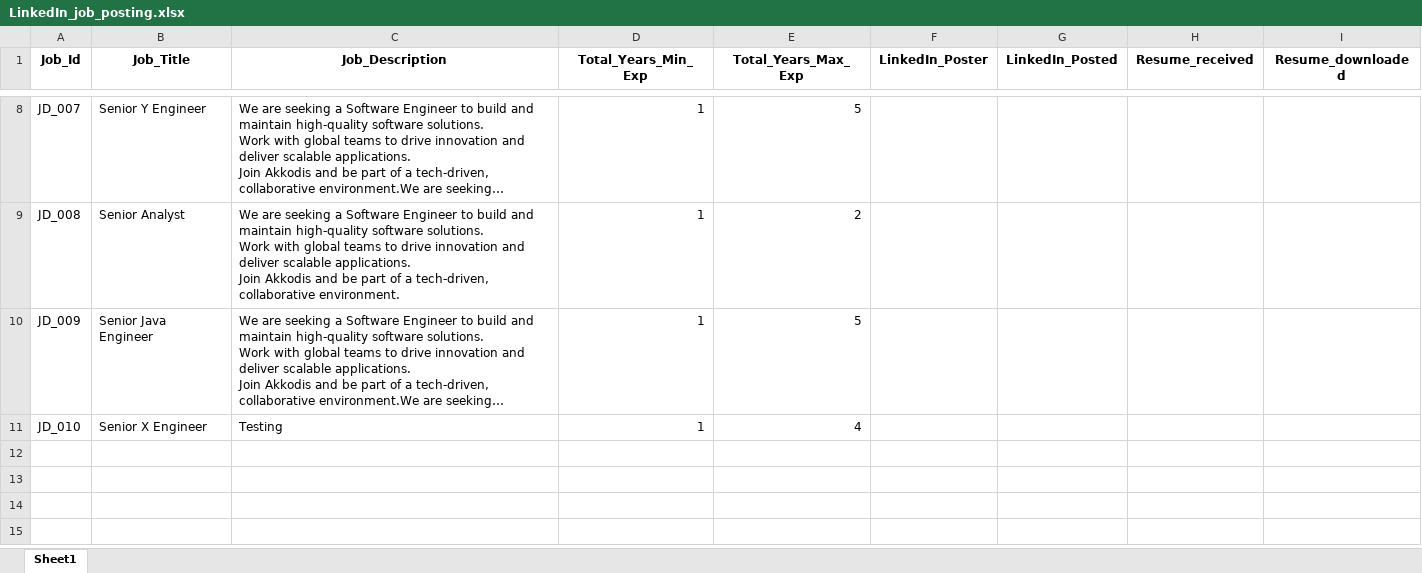
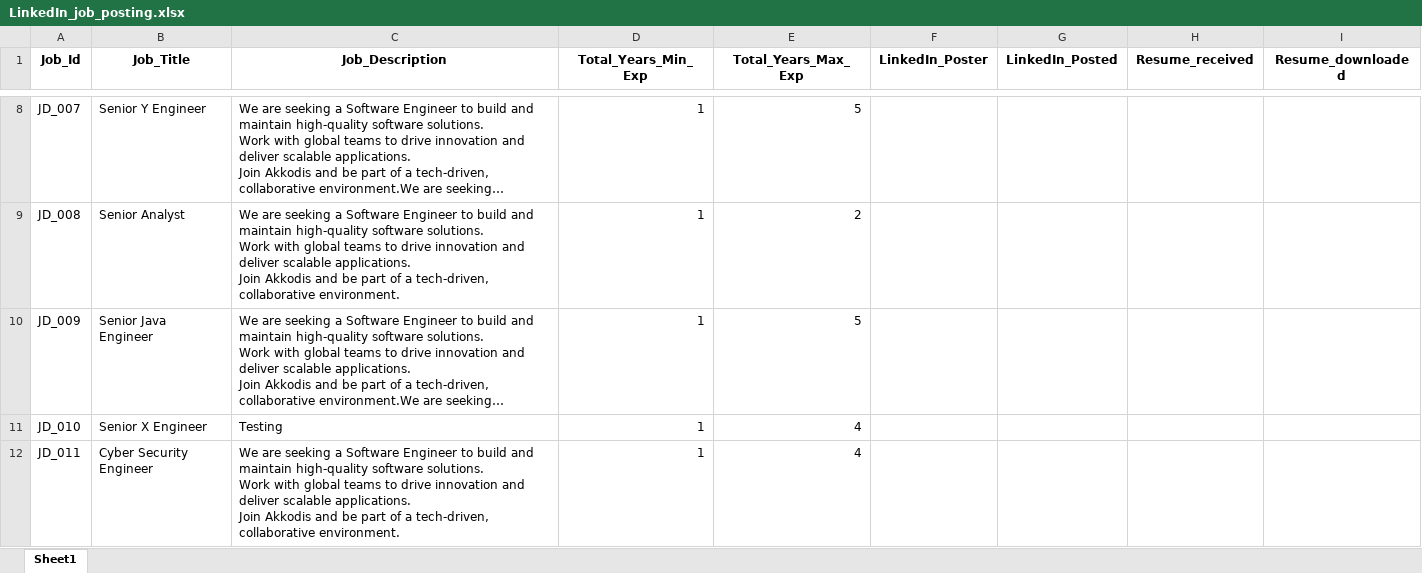
Before and after one commit to M-P-Mohanty/LinkedIn_Automation, an Excel workbook: LinkedIn_job_posting.xlsx, sheet Sheet1, drawn as a sheet; only a part is shown, gaps mark what is left out; long unchanged cells end in …; values as stored, in another font and other column widths than the file's, no borders; ↵ is a line break in a cell; the diff names each change by its address in the sheet, - before the commit and + after, or states it on an @@ line.

Commit message:
Add Job Posting with Job_Id=JD_011

```diff
--- a/LinkedIn_job_posting.xlsx (sheet Sheet1)
+++ b/LinkedIn_job_posting.xlsx (sheet Sheet1)
+row 12: JD_011 | Cyber Security Engineer | We are seeking a Software Engineer to build and maintain high-quality software solutions. ↵ Work with global teams to drive innovation and deliver scalable applications. ↵ Join Akkodis and be part of a tech-driven, collaborative environment. | 1 | 4
```
